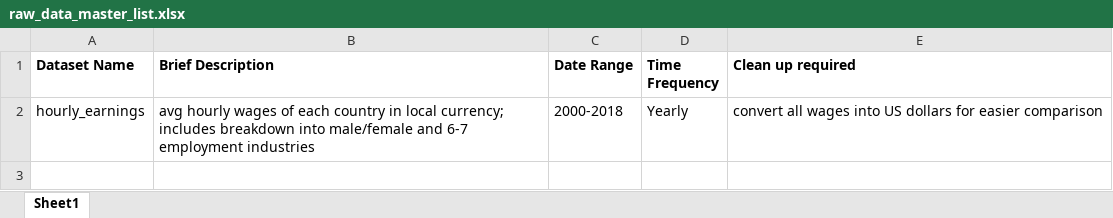
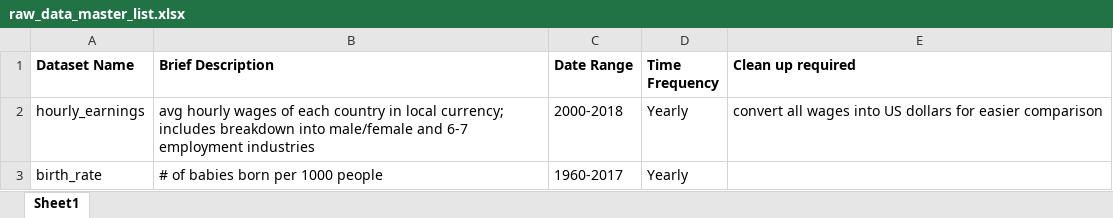
Before and after one commit to chitwankaudan/6242Project, an Excel workbook: Data/raw_data_master_list.xlsx, sheet Sheet1, drawn as a sheet; values as stored, in another font and other column widths than the file's, no borders; the diff names each change by its address in the sheet, - before the commit and + after, or states it on an @@ line.

Commit message:
added birth_rate data

```diff
--- a/Data/raw_data_master_list.xlsx (sheet Sheet1)
+++ b/Data/raw_data_master_list.xlsx (sheet Sheet1)
+row 3: birth_rate | # of babies born per 1000 people | 1960-2017 | Yearly
```
Also changed, not shown: 1 other file.
